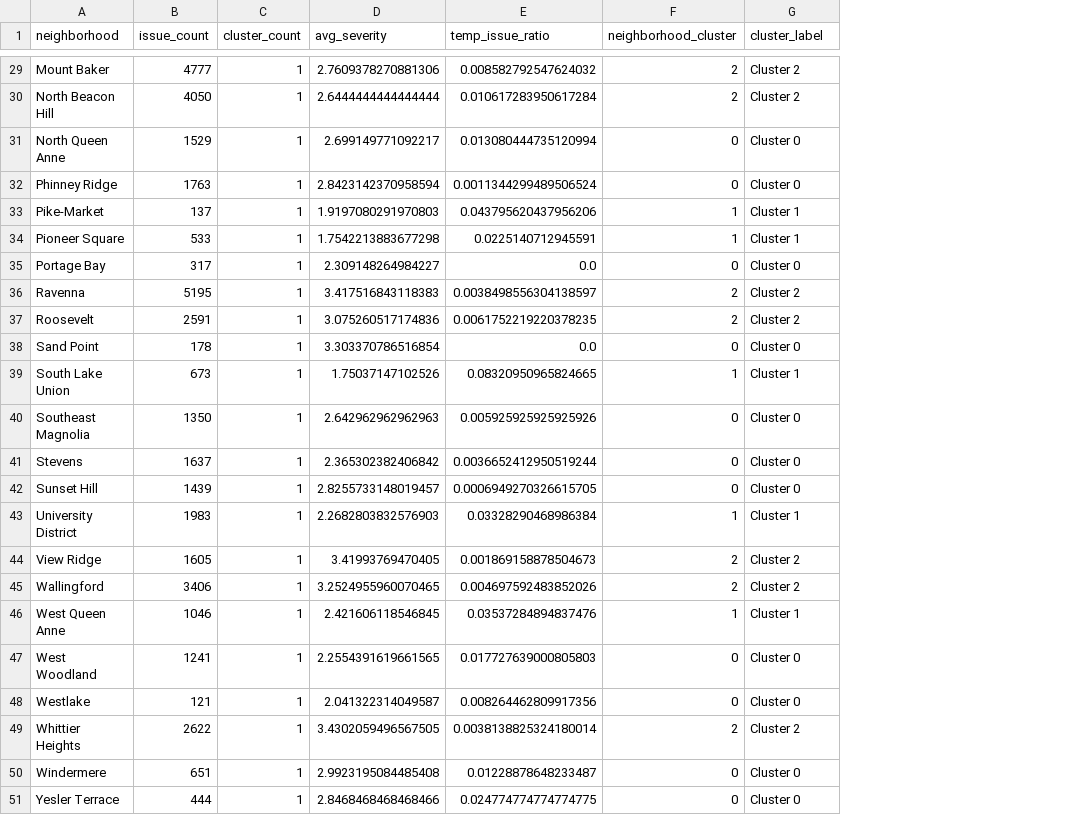
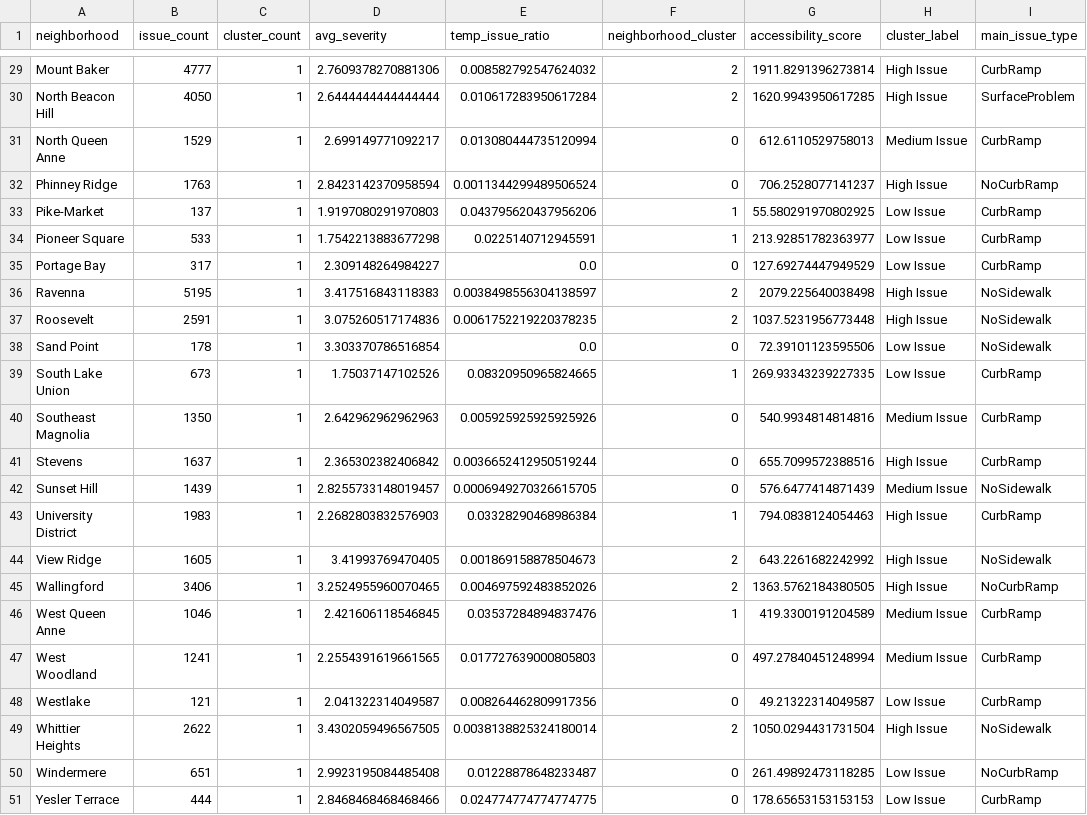
Before and after one commit to samac8/datathon, a CSV file: neighborhoods_clustered.csv, drawn as a sheet; only a part is shown, gaps mark what is left out; addresses are those after the commit; the diff covers the shown part only; the diff names each change by its address in the sheet, - before the commit and + after, or states it on an @@ line.

```diff
--- a/neighborhoods_clustered.csv
+++ b/neighborhoods_clustered.csv
+column G (accessibility_score), rows 29-51: 1911.8291396273814 | 1620.9943950617285 | 612.6110529758013 | 706.2528077141237 | 55.580291970802925 | 213.92851782363977 | 127.69274447949529 | 2079.225640038498 | 1037.5231956773448 | 72.39101123595506 | 269.93343239227335 | 540.9934814814816 | 655.7099572388516 | 576.6477414871439 | 794.0838124054463 | 643.2261682242992 | 1363.5762184380505 | 419.3300191204589 | 497.27840451248994 | 49.21322314049587 | 1050.0294431731504 | 261.49892473118285 | 178.65653153153153
+column I (main_issue_type), rows 29-51: CurbRamp | SurfaceProblem | CurbRamp | NoCurbRamp | CurbRamp | CurbRamp | CurbRamp | NoSidewalk | NoSidewalk | NoSidewalk | CurbRamp | CurbRamp | CurbRamp | NoSidewalk | CurbRamp | NoSidewalk | NoCurbRamp | CurbRamp | CurbRamp | CurbRamp | NoSidewalk | NoCurbRamp | CurbRamp
-H29:H30 (cluster_label): Cluster 2
+H29:H30 (cluster_label): High Issue
-H31 (cluster_label): Cluster 0
+H31 (cluster_label): Medium Issue
-H32 (cluster_label): Cluster 0
+H32 (cluster_label): High Issue
-H33:H34 (cluster_label): Cluster 1
+H33:H34 (cluster_label): Low Issue
-H35 (cluster_label): Cluster 0
+H35 (cluster_label): Low Issue
-H36:H37 (cluster_label): Cluster 2
+H36:H37 (cluster_label): High Issue
-H38 (cluster_label): Cluster 0
+H38 (cluster_label): Low Issue
-H39 (cluster_label): Cluster 1
+H39 (cluster_label): Low Issue
-H40 (cluster_label): Cluster 0
+H40 (cluster_label): Medium Issue
-H41 (cluster_label): Cluster 0
+H41 (cluster_label): High Issue
-H42 (cluster_label): Cluster 0
+H42 (cluster_label): Medium Issue
-H43 (cluster_label): Cluster 1
+H43 (cluster_label): High Issue
-H44:H45 (cluster_label): Cluster 2
+H44:H45 (cluster_label): High Issue
-H46 (cluster_label): Cluster 1
+H46 (cluster_label): Medium Issue
-H47 (cluster_label): Cluster 0
+H47 (cluster_label): Medium Issue
-H48 (cluster_label): Cluster 0
+H48 (cluster_label): Low Issue
-H49 (cluster_label): Cluster 2
+H49 (cluster_label): High Issue
-H50:H51 (cluster_label): Cluster 0
+H50:H51 (cluster_label): Low Issue
```
Also changed, not shown: 27 edited cells elsewhere in this file, 4 other files.
